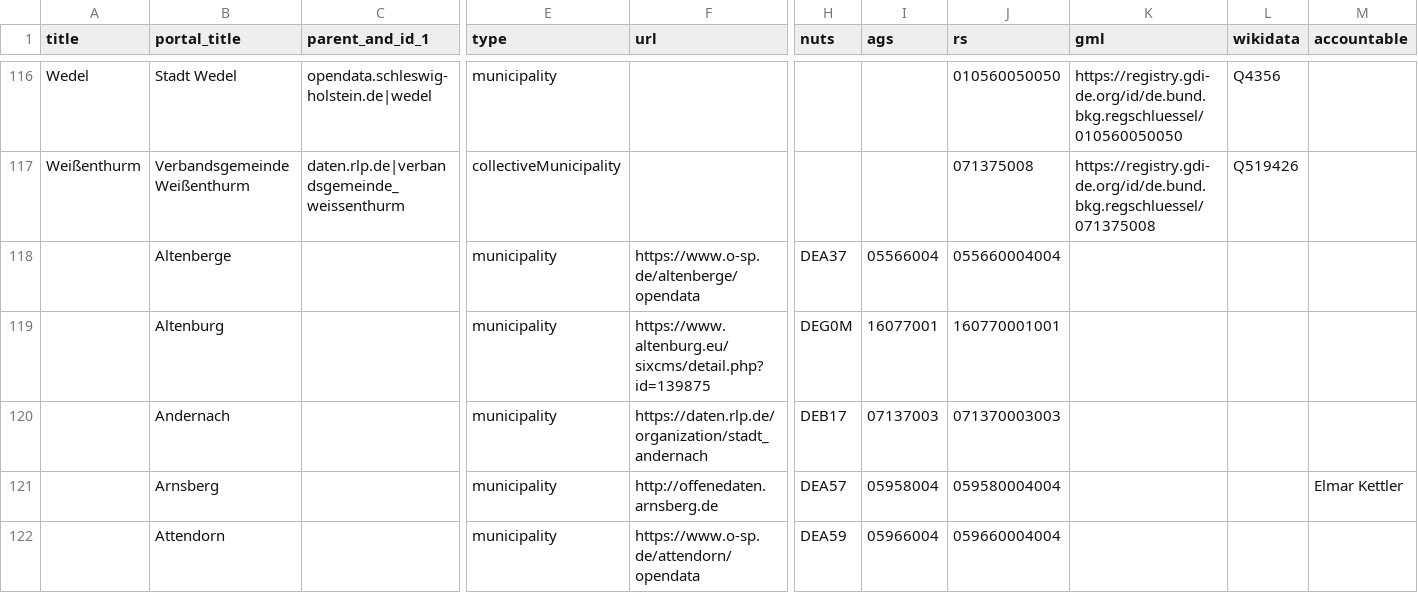
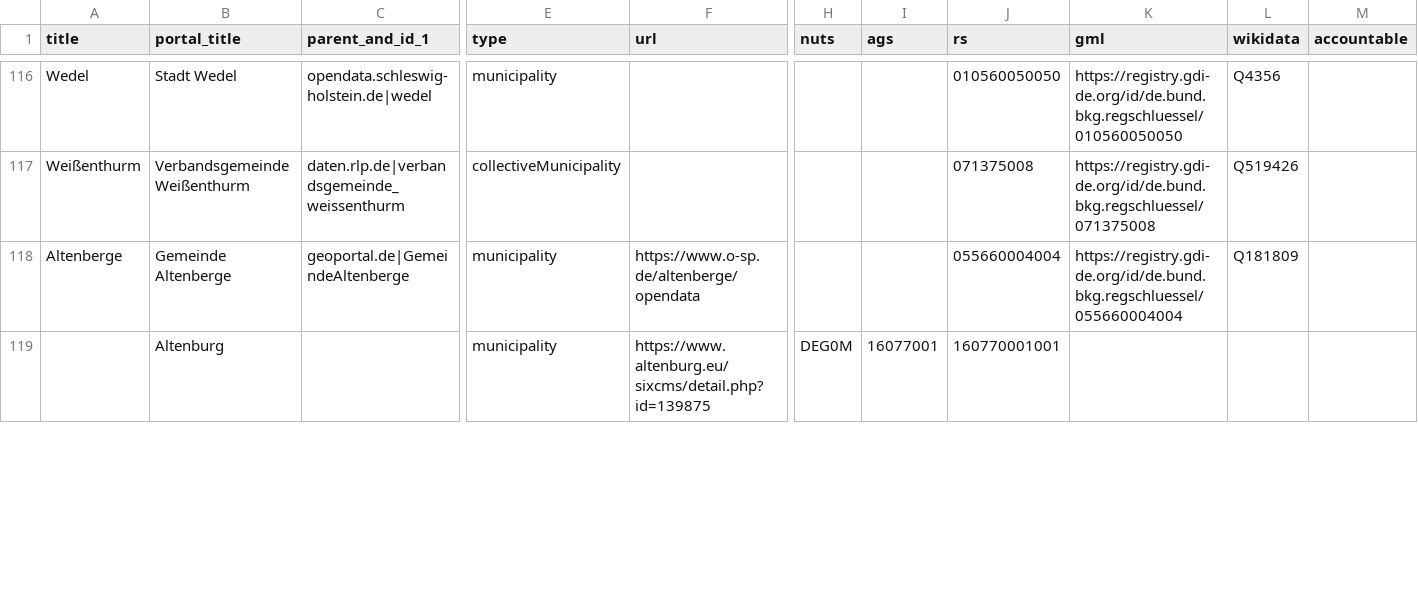
Before and after one commit to opendata-guru/govdata-monitor, a CSV file: data/opendataportals.csv, drawn as a sheet; only a part is shown, gaps mark what is left out; removed rows and columns are numbered as before the commit, all else as after; rows hold the shown columns only; the diff covers the shown part only; the diff names each change by its address in the sheet, - before the commit and + after, or states it on an @@ line.

Commit message:
last modifies befor fly

```diff
--- a/data/opendataportals.csv
+++ b/data/opendataportals.csv
-row 118:  | Altenberge |  | municipality | https://www.o-sp.de/altenberge/opendata | DEA37 | 05566004 | 055660004004
+row 118: Altenberge | Gemeinde Altenberge | geoportal.de|GemeindeAltenberge | municipality | https://www.o-sp.de/altenberge/opendata |  |  | 055660004004 | https://registry.gdi-de.org/id/de.bund.bkg.regschluessel/055660004004 | Q181809
-row 120:  | Andernach |  | municipality | https://daten.rlp.de/organization/stadt_andernach | DEB17 | 07137003 | 071370003003
-row 121:  | Arnsberg |  | municipality | http://offenedaten.arnsberg.de | DEA57 | 05958004 | 059580004004 |  |  | Elmar Kettler
-row 122:  | Attendorn |  | municipality | https://www.o-sp.de/attendorn/opendata | DEA59 | 05966004 | 059660004004
```
Also changed, not shown: 6 added rows and 20 edited cells elsewhere in this file.
